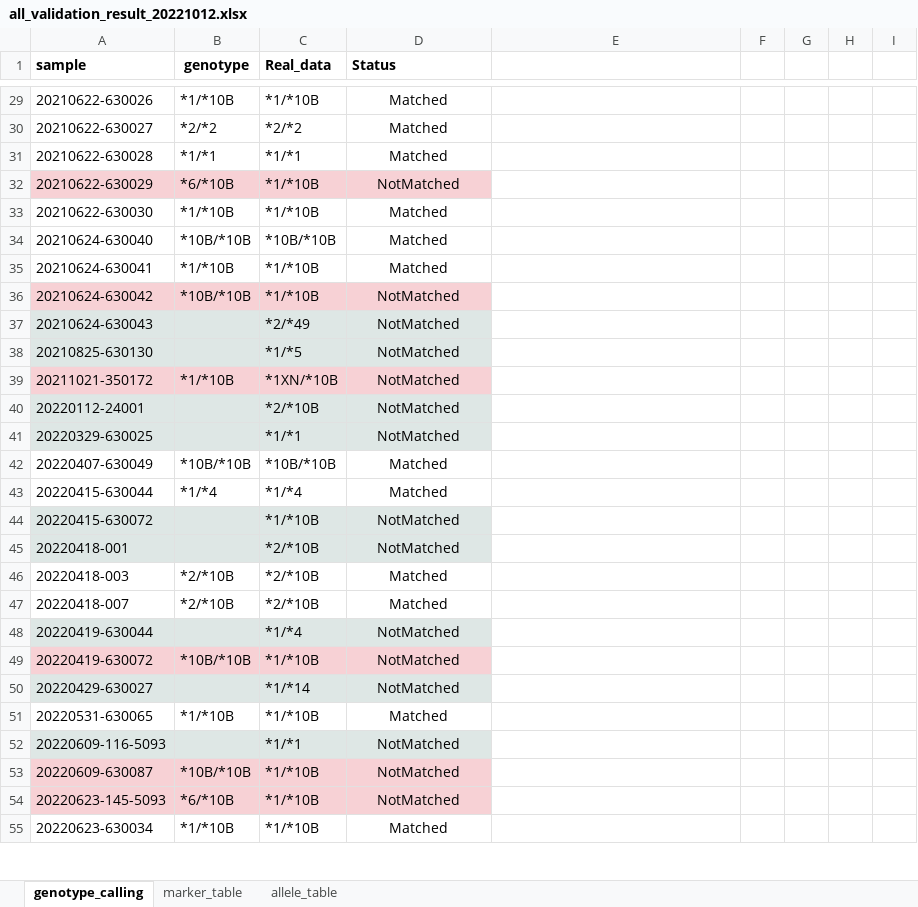
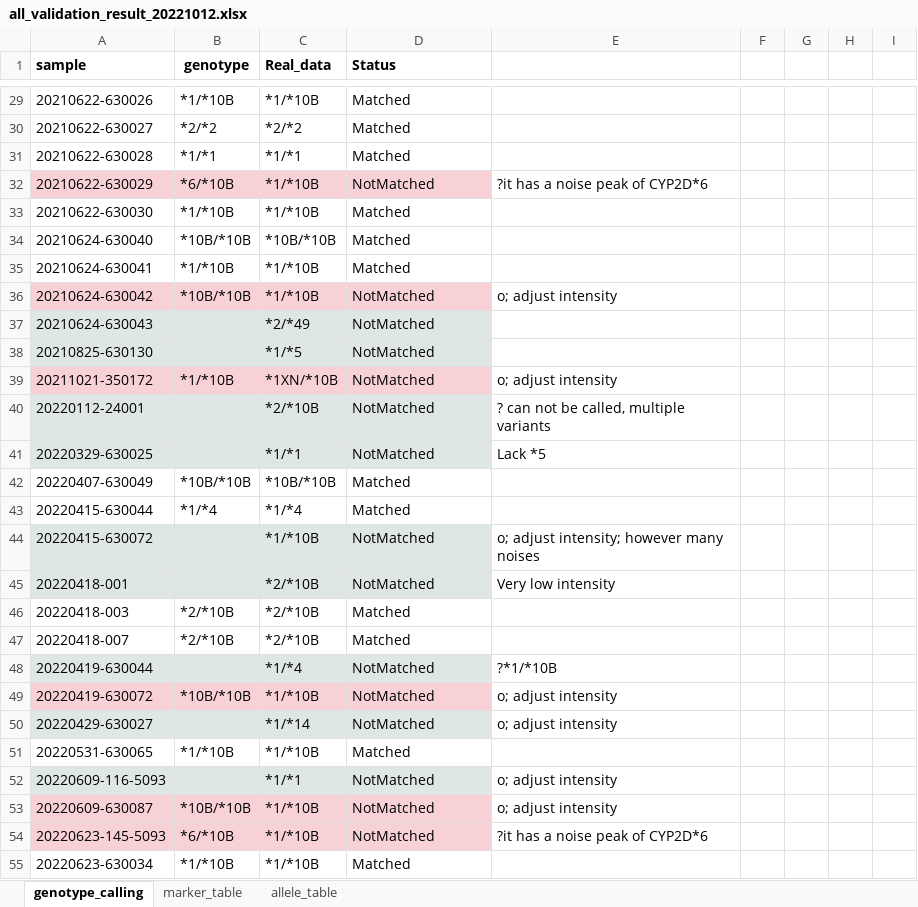
Before and after one commit to lamnvcnsh/snapshot_genotyping, an Excel workbook: validation/all_validation_result_20221012.xlsx, sheet genotype_calling, drawn as a sheet; only a part is shown, gaps mark what is left out; values as stored, in another font and other column widths than the file's, no borders; charts and pictures not drawn; the diff covers the shown part only; the diff names each change by its address in the sheet, - before the commit and + after, or states it on an @@ line.

```diff
--- a/validation/all_validation_result_20221012.xlsx (sheet genotype_calling)
+++ b/validation/all_validation_result_20221012.xlsx (sheet genotype_calling)
-D29:D55 alignment: center
+D29:D55 alignment: left
-E32: (empty)
+E32: ?it has a noise peak of CYP2D*6
-E36: (empty)
+E36: o; adjust intensity
-E39: (empty)
+E39: o; adjust intensity
-E40: (empty)
+E40: ? can not be called, multiple variants
-E41: (empty)
+E41: Lack *5
-E44: (empty)
+E44: o; adjust intensity; however many noises
-E45: (empty)
+E45: Very low intensity
-E48: (empty)
+E48: ?*1/*10B
-E49:E50: (empty)
+E49:E50: o; adjust intensity
-E52:E53: (empty)
+E52:E53: o; adjust intensity
-E54: (empty)
+E54: ?it has a noise peak of CYP2D*6
```
Also changed, not shown: 49 edited cells and cell formats elsewhere in this sheet.
